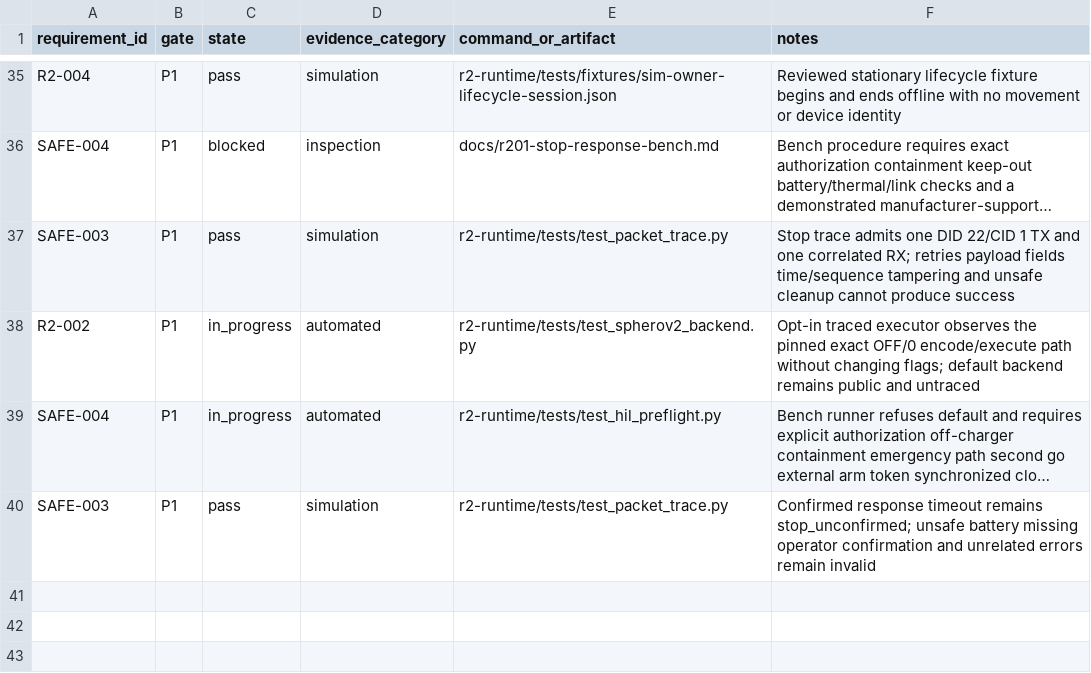
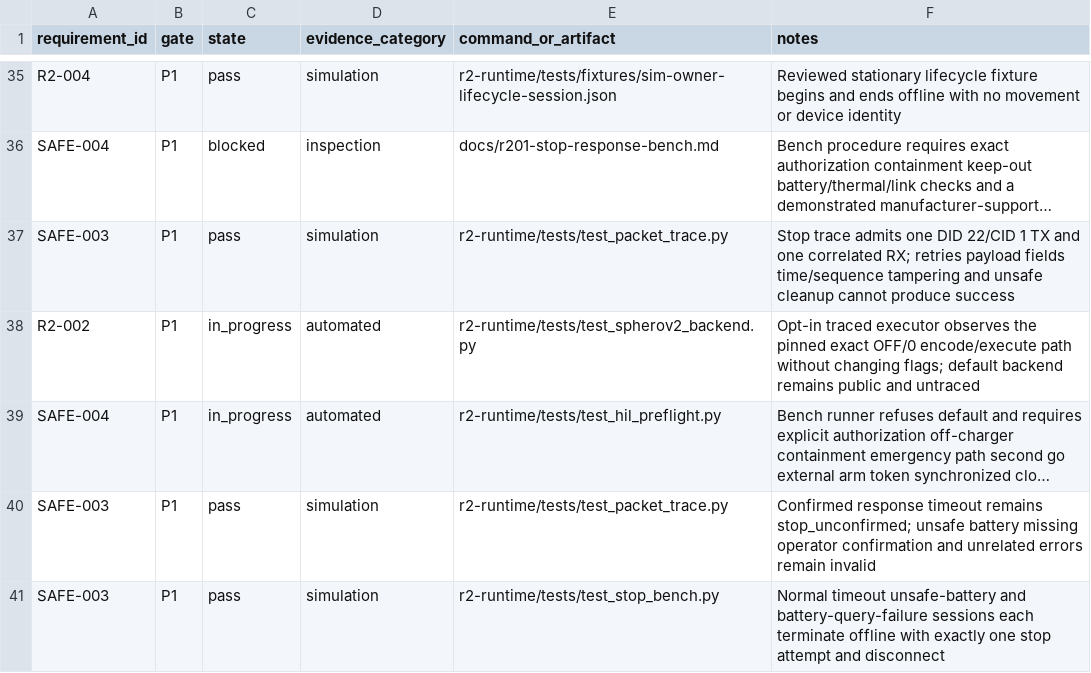
Before and after one commit to waywardtech/R2D2-lives, a CSV file: traceability/evidence.csv, drawn as a sheet; only a part is shown, gaps mark what is left out; long unchanged cells end in …; the diff names each change by its address in the sheet, - before the commit and + after, or states it on an @@ line.

Commit message:
test: harden stop bench orchestration

```diff
--- a/traceability/evidence.csv
+++ b/traceability/evidence.csv
+row 41: SAFE-003 | P1 | pass | simulation | r2-runtime/tests/test_stop_bench.py | Normal timeout unsafe-battery and battery-query-failure sessions each terminate offline with exactly one stop attempt and disconnect
```
Also changed, not shown: 6 other files.
